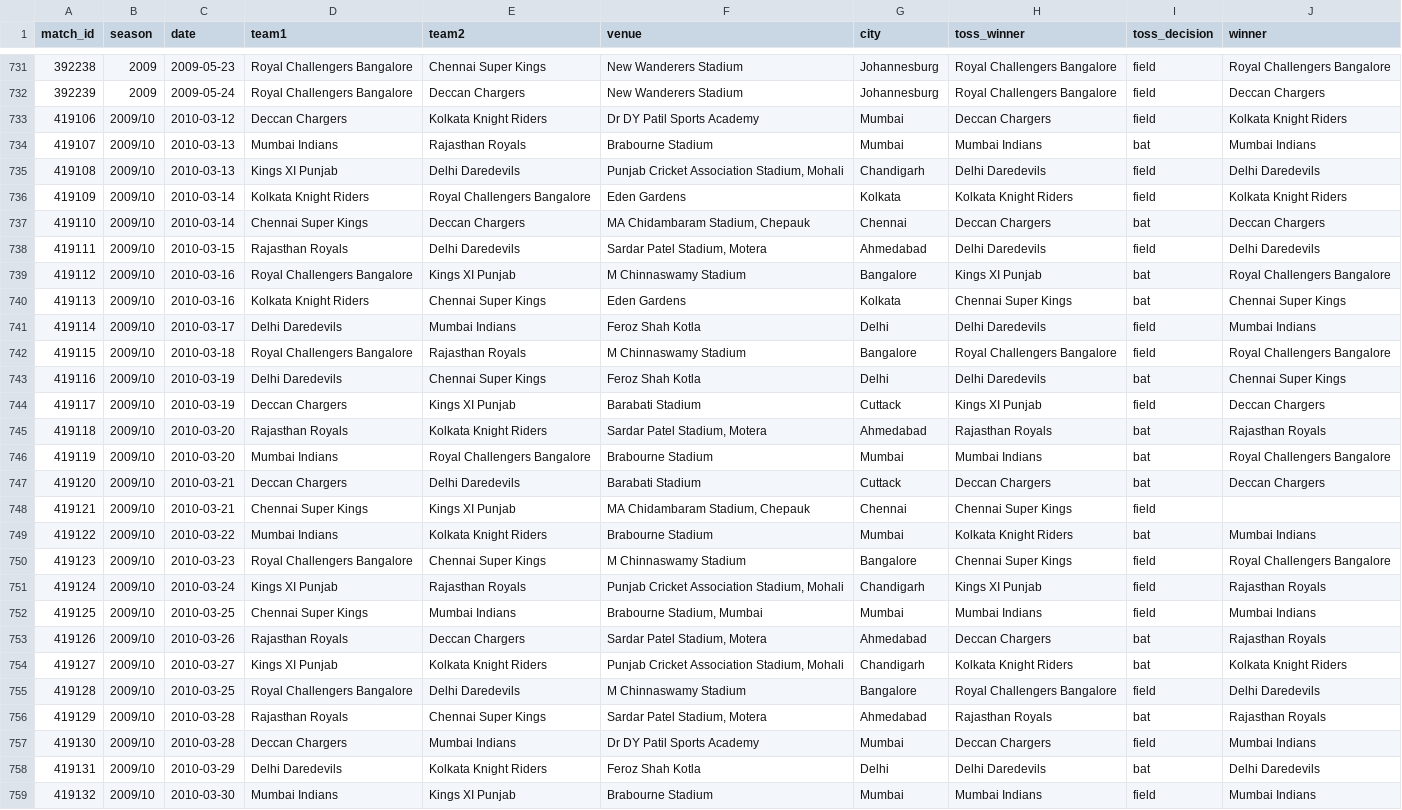
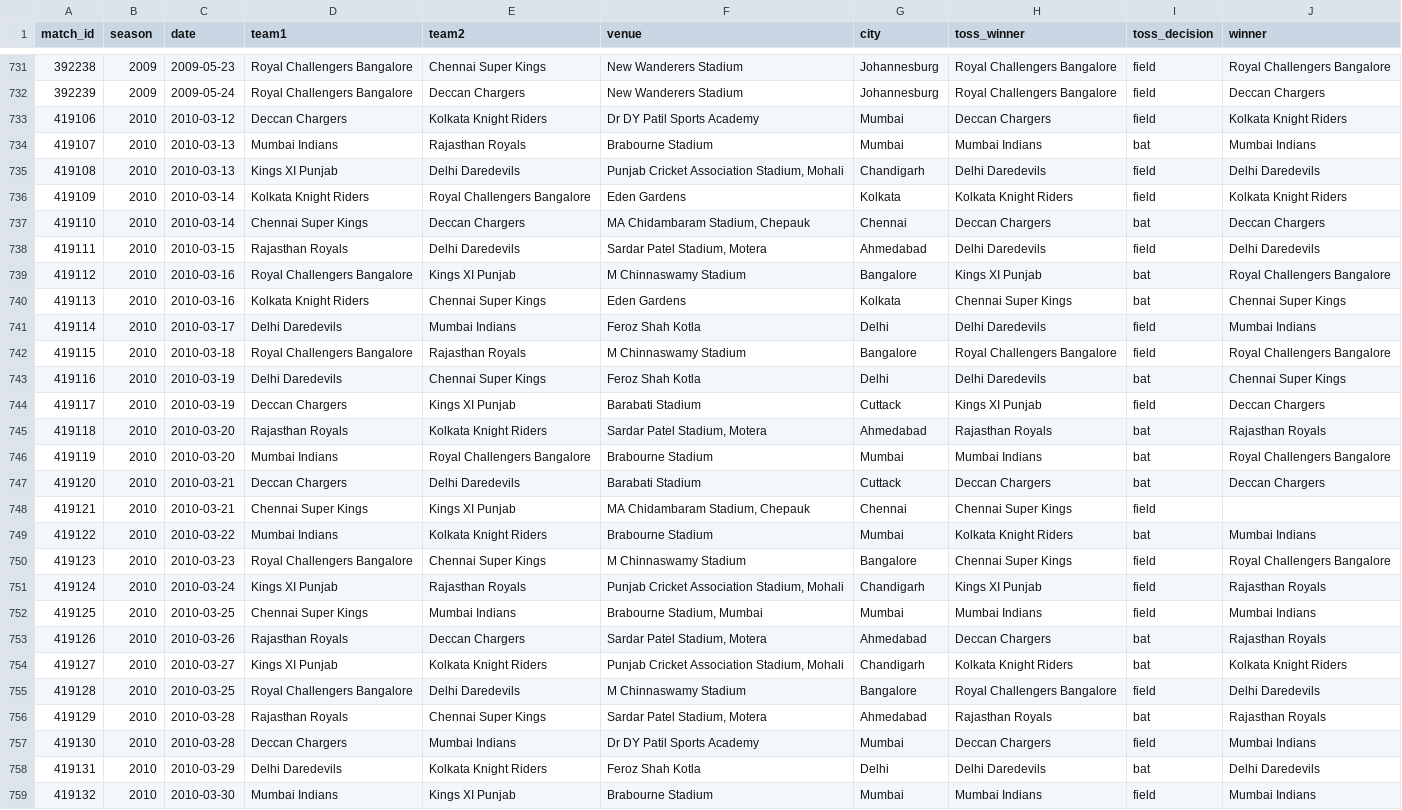
Before and after one commit to arnav-bhatia/ipl-analytics, a CSV file: data/processed/matches.csv, drawn as a sheet; only a part is shown, gaps mark what is left out; the diff covers the shown part only; the diff names each change by its address in the sheet, - before the commit and + after, or states it on an @@ line.

Commit message:
bug fixes for how seasons are formatted given inconsistent types in raw files

```diff
--- a/data/processed/matches.csv
+++ b/data/processed/matches.csv
-B733:B759 (season): 2009/10
+B733:B759 (season): 2010
```
Also changed, not shown: 151 edited cells elsewhere in this file, 3 other files.
